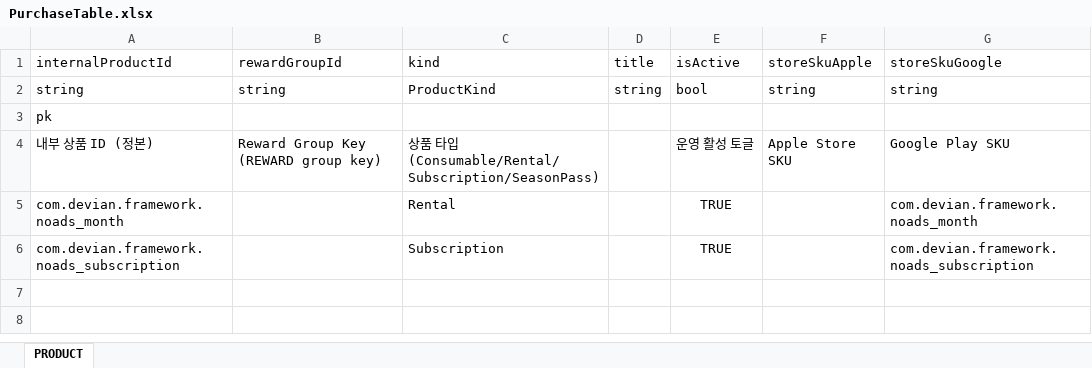
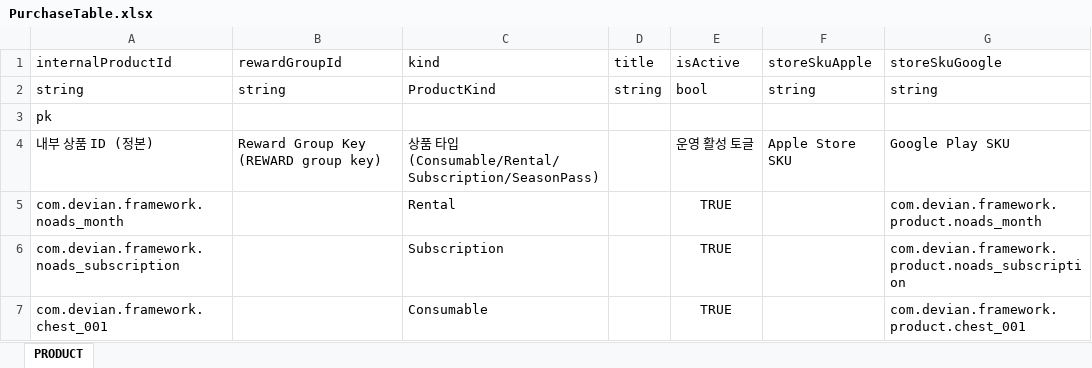
Before and after one commit to devwinsoft/devian, an Excel workbook: input/Domains/Game/PurchaseTable.xlsx, sheet PRODUCT, drawn as a sheet; values as stored, in another font and other column widths than the file's, no borders; the diff names each change by its address in the sheet, - before the commit and + after, or states it on an @@ line.

```diff
--- a/input/Domains/Game/PurchaseTable.xlsx (sheet PRODUCT)
+++ b/input/Domains/Game/PurchaseTable.xlsx (sheet PRODUCT)
-G5 (storeSkuGoogle): com.devian.framework.noads_month
+G5 (storeSkuGoogle): com.devian.framework.product.noads_month
-G6 (storeSkuGoogle): com.devian.framework.noads_subscription
+G6 (storeSkuGoogle): com.devian.framework.product.noads_subscription
+row 7: com.devian.framework.chest_001 |  | Consumable |  | TRUE |  | com.devian.framework.product.chest_001
```
Also changed, not shown: input/Domains/Common/CommonTable.xlsx, 52 other files.
